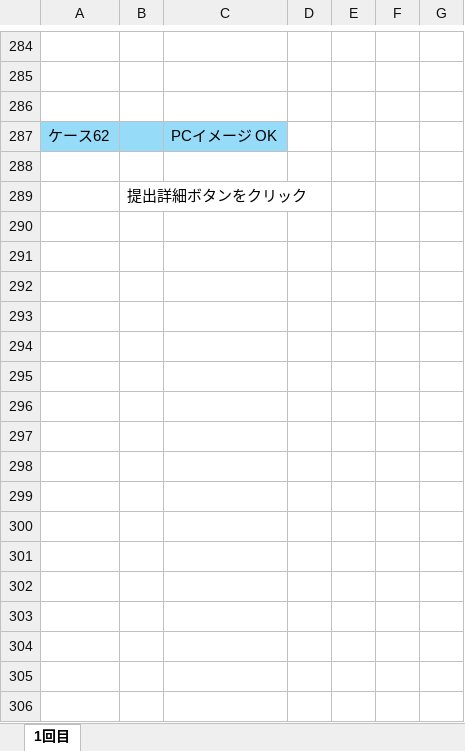
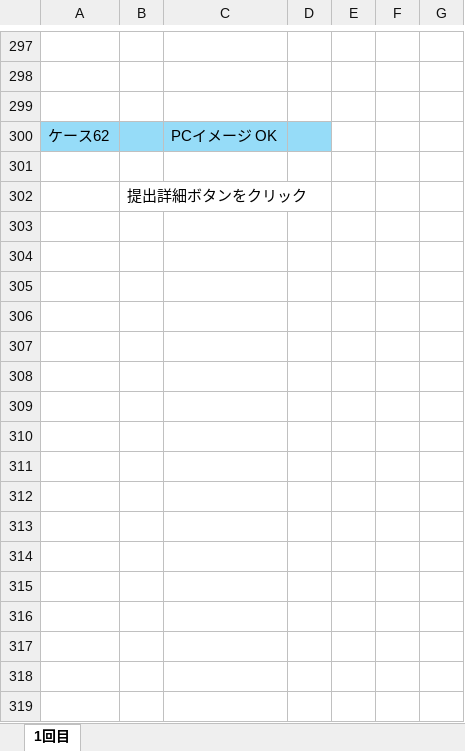
Before and after one commit to yoshiaradaiki/dakokusamurai-git-repository, an Excel workbook: 設計書_打刻侍/50_単体テスト/エビデンス/単体テスト仕様書（R100）申請者一覧画面.xlsx, sheet 1回目, drawn as a sheet; only a part is shown, gaps mark what is left out; values as stored, in another font and other column widths than the file's, no borders; charts and pictures not drawn; addresses are those after the commit; the diff covers the shown part only; the diff names each change by its address in the sheet, - before the commit and + after, or states it on an @@ line.

```diff
--- a/設計書_打刻侍/50_単体テスト/エビデンス/単体テスト仕様書（R100）申請者一覧画面.xlsx (sheet 1回目)
+++ b/設計書_打刻侍/50_単体テスト/エビデンス/単体テスト仕様書（R100）申請者一覧画面.xlsx (sheet 1回目)
-D300 fill: none
+D300 fill: #96DCF8
+row 303: (empty)
+row 304: (empty)
+row 305: (empty)
+row 306: (empty)
+row 307: (empty)
+row 308: (empty)
+row 309: (empty)
+row 310: (empty)
+row 311: (empty)
+row 312: (empty)
+row 313: (empty)
+row 314: (empty)
+row 315: (empty)
+row 316: (empty)
+row 317: (empty)
+row 318: (empty)
+row 319: (empty)
```
Also changed, not shown: 59 added rows, 2 edited cells and cell formats elsewhere in this sheet, charts or pictures, 設計書_打刻侍/50_単体テスト/仕様書/仕様書_(R100)申請一覧画面.xlsx.
